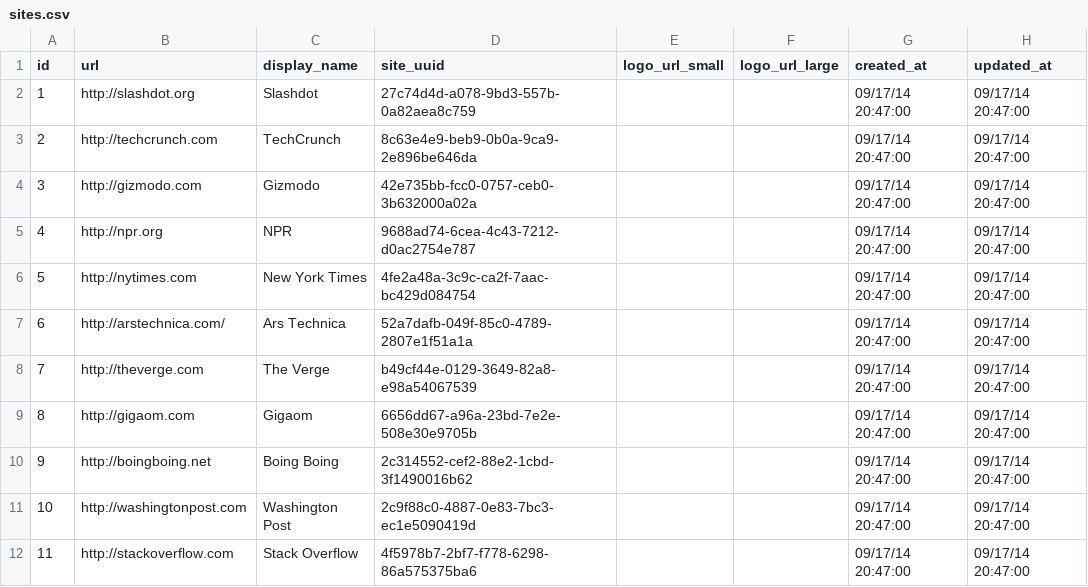
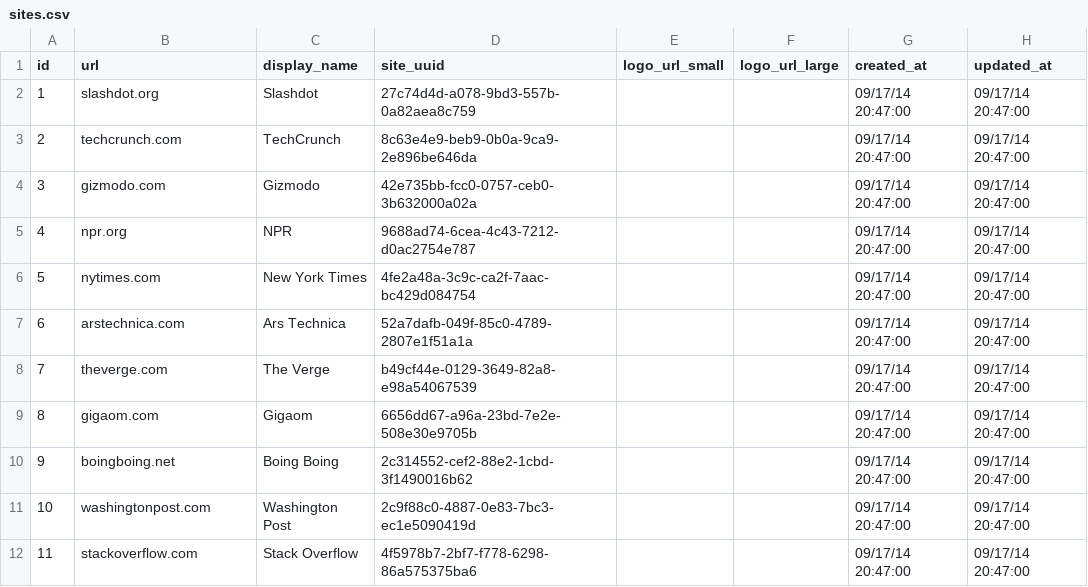
Before and after one commit to learningtapestry-archive/analytics, a CSV file: core-app/db/csv/staging/sites.csv, drawn as a sheet.

Commit message:
Updating staging data to drop http://

```diff
--- a/core-app/db/csv/staging/sites.csv
+++ b/core-app/db/csv/staging/sites.csv
@@ -1,12 +1,12 @@
 id,url,display_name,site_uuid,logo_url_small,logo_url_large,created_at,updated_at
-1,http://slashdot.org,Slashdot,27c74d4d-a078-9bd3-557b-0a82aea8c759,,,09/17/14 20:47:00,09/17/14 20:47:00
-2,http://techcrunch.com,TechCrunch,8c63e4e9-beb9-0b0a-9ca9-2e896be646da,,,09/17/14 20:47:00,09/17/14 20:47:00
-3,http://gizmodo.com,Gizmodo,42e735bb-fcc0-0757-ceb0-3b632000a02a,,,09/17/14 20:47:00,09/17/14 20:47:00
-4,http://npr.org,NPR,9688ad74-6cea-4c43-7212-d0ac2754e787,,,09/17/14 20:47:00,09/17/14 20:47:00
-5,http://nytimes.com,New York Times,4fe2a48a-3c9c-ca2f-7aac-bc429d084754,,,09/17/14 20:47:00,09/17/14 20:47:00
-6,http://arstechnica.com/,Ars Technica,52a7dafb-049f-85c0-4789-2807e1f51a1a,,,09/17/14 20:47:00,09/17/14 20:47:00
-7,http://theverge.com,The Verge,b49cf44e-0129-3649-82a8-e98a54067539,,,09/17/14 20:47:00,09/17/14 20:47:00
-8,http://gigaom.com,Gigaom,6656dd67-a96a-23bd-7e2e-508e30e9705b,,,09/17/14 20:47:00,09/17/14 20:47:00
-9,http://boingboing.net,Boing Boing,2c314552-cef2-88e2-1cbd-3f1490016b62,,,09/17/14 20:47:00,09/17/14 20:47:00
-10,http://washingtonpost.com,Washington Post,2c9f88c0-4887-0e83-7bc3-ec1e5090419d,,,09/17/14 20:47:00,09/17/14 20:47:00
-11,http://stackoverflow.com,Stack Overflow,4f5978b7-2bf7-f778-6298-86a575375ba6,,,09/17/14 20:47:00,09/17/14 20:47:00
+1,slashdot.org,Slashdot,27c74d4d-a078-9bd3-557b-0a82aea8c759,,,09/17/14 20:47:00,09/17/14 20:47:00
+2,techcrunch.com,TechCrunch,8c63e4e9-beb9-0b0a-9ca9-2e896be646da,,,09/17/14 20:47:00,09/17/14 20:47:00
+3,gizmodo.com,Gizmodo,42e735bb-fcc0-0757-ceb0-3b632000a02a,,,09/17/14 20:47:00,09/17/14 20:47:00
+4,npr.org,NPR,9688ad74-6cea-4c43-7212-d0ac2754e787,,,09/17/14 20:47:00,09/17/14 20:47:00
+5,nytimes.com,New York Times,4fe2a48a-3c9c-ca2f-7aac-bc429d084754,,,09/17/14 20:47:00,09/17/14 20:47:00
+6,arstechnica.com,Ars Technica,52a7dafb-049f-85c0-4789-2807e1f51a1a,,,09/17/14 20:47:00,09/17/14 20:47:00
+7,theverge.com,The Verge,b49cf44e-0129-3649-82a8-e98a54067539,,,09/17/14 20:47:00,09/17/14 20:47:00
+8,gigaom.com,Gigaom,6656dd67-a96a-23bd-7e2e-508e30e9705b,,,09/17/14 20:47:00,09/17/14 20:47:00
+9,boingboing.net,Boing Boing,2c314552-cef2-88e2-1cbd-3f1490016b62,,,09/17/14 20:47:00,09/17/14 20:47:00
+10,washingtonpost.com,Washington Post,2c9f88c0-4887-0e83-7bc3-ec1e5090419d,,,09/17/14 20:47:00,09/17/14 20:47:00
+11,stackoverflow.com,Stack Overflow,4f5978b7-2bf7-f778-6298-86a575375ba6,,,09/17/14 20:47:00,09/17/14 20:47:00
```
